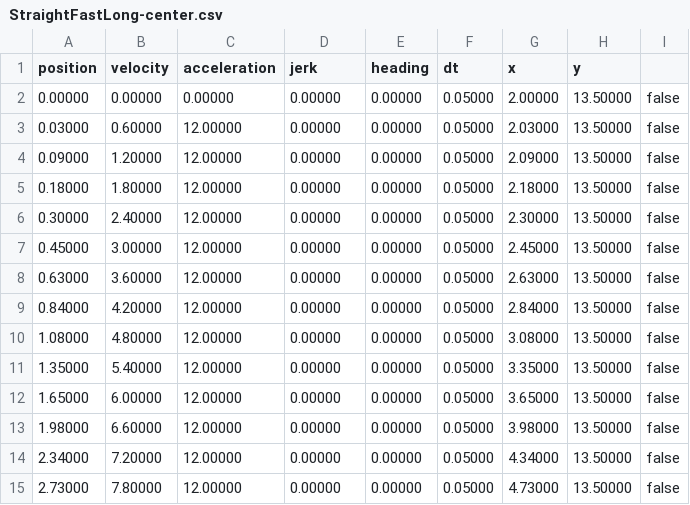
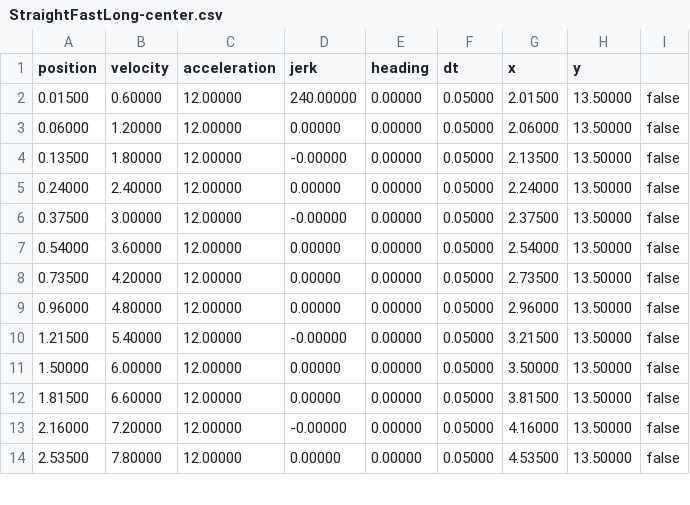
Before and after one commit to SaratogaMSET/Nigiri2019, a CSV file: src/main/java/frc/paths/StraightFastLong-center.csv, drawn as a sheet; only a part is shown; the diff covers the shown part only.

```diff
--- a/src/main/java/frc/paths/StraightFastLong-center.csv
+++ b/src/main/java/frc/paths/StraightFastLong-center.csv
@@ -1,15 +1,14 @@
 position,velocity,acceleration,jerk,heading,dt,x,y
-0.00000, 0.00000, 0.00000, 0.00000, 0.00000, 0.05000, 2.00000, 13.50000, false
-0.03000, 0.60000, 12.00000, 0.00000, 0.00000, 0.05000, 2.03000, 13.50000, false
-0.09000, 1.20000, 12.00000, 0.00000, 0.00000, 0.05000, 2.09000, 13.50000, false
-0.18000, 1.80000, 12.00000, 0.00000, 0.00000, 0.05000, 2.18000, 13.50000, false
-0.30000, 2.40000, 12.00000, 0.00000, 0.00000, 0.05000, 2.30000, 13.50000, false
-0.45000, 3.00000, 12.00000, 0.00000, 0.00000, 0.05000, 2.45000, 13.50000, false
-0.63000, 3.60000, 12.00000, 0.00000, 0.00000, 0.05000, 2.63000, 13.50000, false
-0.84000, 4.20000, 12.00000, 0.00000, 0.00000, 0.05000, 2.84000, 13.50000, false
-1.08000, 4.80000, 12.00000, 0.00000, 0.00000, 0.05000, 3.08000, 13.50000, false
-1.35000, 5.40000, 12.00000, 0.00000, 0.00000, 0.05000, 3.35000, 13.50000, false
-1.65000, 6.00000, 12.00000, 0.00000, 0.00000, 0.05000, 3.65000, 13.50000, false
-1.98000, 6.60000, 12.00000, 0.00000, 0.00000, 0.05000, 3.98000, 13.50000, false
-2.34000, 7.20000, 12.00000, 0.00000, 0.00000, 0.05000, 4.34000, 13.50000, false
-2.73000, 7.80000, 12.00000, 0.00000, 0.00000, 0.05000, 4.73000, 13.50000, false
+0.01500, 0.60000, 12.00000, 240.00000, 0.00000, 0.05000, 2.01500, 13.50000, false
+0.06000, 1.20000, 12.00000, 0.00000, 0.00000, 0.05000, 2.06000, 13.50000, false
+0.13500, 1.80000, 12.00000, -0.00000, 0.00000, 0.05000, 2.13500, 13.50000, false
+0.24000, 2.40000, 12.00000, 0.00000, 0.00000, 0.05000, 2.24000, 13.50000, false
+0.37500, 3.00000, 12.00000, -0.00000, 0.00000, 0.05000, 2.37500, 13.50000, false
+0.54000, 3.60000, 12.00000, 0.00000, 0.00000, 0.05000, 2.54000, 13.50000, false
+0.73500, 4.20000, 12.00000, 0.00000, 0.00000, 0.05000, 2.73500, 13.50000, false
+0.96000, 4.80000, 12.00000, 0.00000, 0.00000, 0.05000, 2.96000, 13.50000, false
+1.21500, 5.40000, 12.00000, -0.00000, 0.00000, 0.05000, 3.21500, 13.50000, false
+1.50000, 6.00000, 12.00000, 0.00000, 0.00000, 0.05000, 3.50000, 13.50000, false
+1.81500, 6.60000, 12.00000, 0.00000, 0.00000, 0.05000, 3.81500, 13.50000, false
+2.16000, 7.20000, 12.00000, -0.00000, 0.00000, 0.05000, 4.16000, 13.50000, false
+2.53500, 7.80000, 12.00000, 0.00000, 0.00000, 0.05000, 4.53500, 13.50000, false
```
Also changed, not shown: 1 added row, 3 removed rows and 110 edited cells elsewhere in this file, src/main/java/frc/paths/DoubleRocketFast2-center.csv, src/main/java/frc/paths/DoubleRocketFast2-left.csv, 48 other files.
